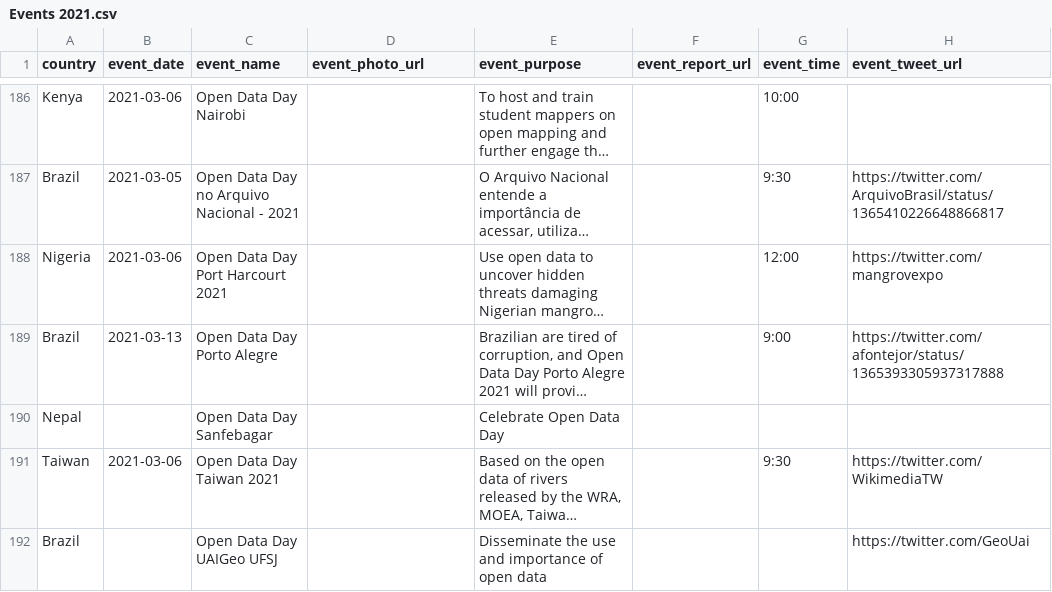
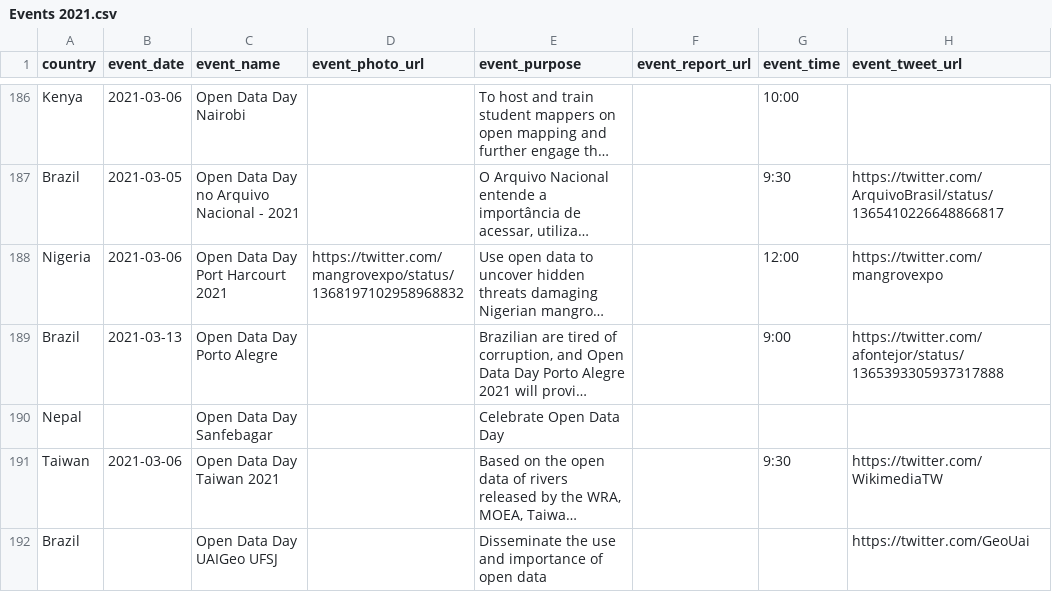
Before and after one commit to okfn/opendataday, a CSV file: Datasets/Events 2021.csv, drawn as a sheet; only a part is shown, gaps mark what is left out; long unchanged cells end in …; the diff names each change by its address in the sheet, - before the commit and + after, or states it on an @@ line.

```diff
--- a/Datasets/Events 2021.csv
+++ b/Datasets/Events 2021.csv
-D188 (event_photo_url): (empty)
+D188 (event_photo_url): https://twitter.com/mangrovexpo/status/1368197102958968832
```
Also changed, not shown: 1 other file.
